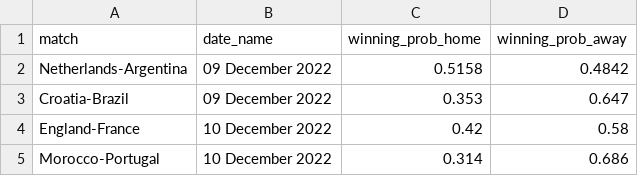
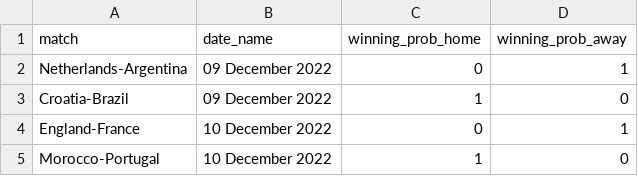
Before and after one commit to swissfootdata/national_teams, a CSV file: Output/prediction_QF.csv, drawn as a sheet.

```diff
--- a/Output/prediction_QF.csv
+++ b/Output/prediction_QF.csv
@@ -1,5 +1,5 @@
 "match","date_name","winning_prob_home","winning_prob_away"
-"Netherlands-Argentina","09 December 2022",0.5158,0.4842
-"Croatia-Brazil","09 December 2022",0.353,0.647
-"England-France","10 December 2022",0.42,0.58
-"Morocco-Portugal","10 December 2022",0.314,0.686
+"Netherlands-Argentina","09 December 2022",0,1
+"Croatia-Brazil","09 December 2022",1,0
+"England-France","10 December 2022",0,1
+"Morocco-Portugal","10 December 2022",1,0
```
Also changed, not shown: Output/prediction_winner.csv, Output/prediction_world_cup.csv, 3 other files.
